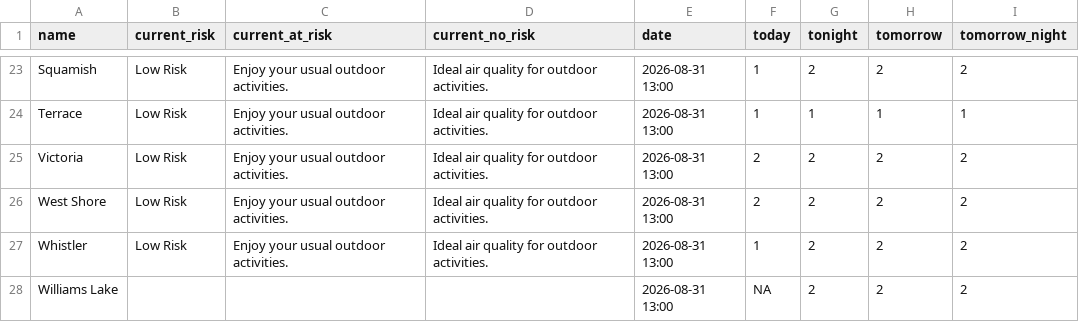
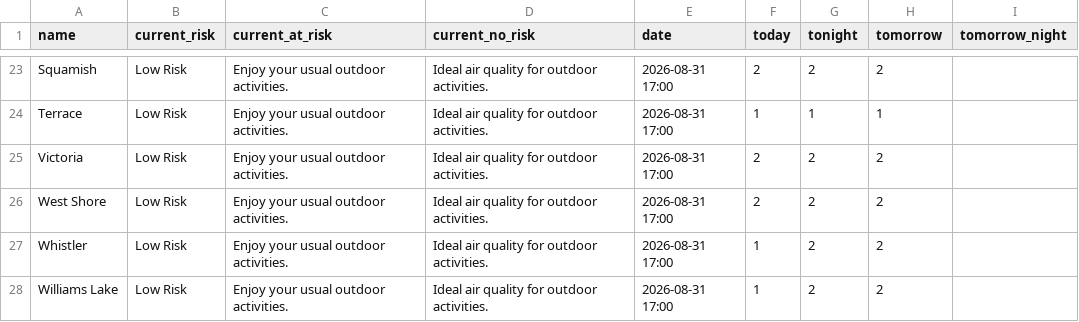
Before and after one commit to vs-postmedia/bc-wildfire-scraper, a CSV file: data/aqhi-data.csv, drawn as a sheet; only a part is shown, gaps mark what is left out; the diff covers the shown part only.

```diff
--- a/data/aqhi-data.csv
+++ b/data/aqhi-data.csv
@@ -23,6 +23,6 @@
-"Squamish","Low Risk","Enjoy your usual outdoor activities.","Ideal air quality for outdoor activities.","2026-08-31 13:00","1","2","2","2"
-"Terrace","Low Risk","Enjoy your usual outdoor activities.","Ideal air quality for outdoor activities.","2026-08-31 13:00","1","1","1","1"
-"Victoria","Low Risk","Enjoy your usual outdoor activities.","Ideal air quality for outdoor activities.","2026-08-31 13:00","2","2","2","2"
-"West Shore","Low Risk","Enjoy your usual outdoor activities.","Ideal air quality for outdoor activities.","2026-08-31 13:00","2","2","2","2"
-"Whistler","Low Risk","Enjoy your usual outdoor activities.","Ideal air quality for outdoor activities.","2026-08-31 13:00","1","2","2","2"
-"Williams Lake","","","","2026-08-31 13:00","NA","2","2","2"
+"Squamish","Low Risk","Enjoy your usual outdoor activities.","Ideal air quality for outdoor activities.","2026-08-31 17:00","2","2","2",""
+"Terrace","Low Risk","Enjoy your usual outdoor activities.","Ideal air quality for outdoor activities.","2026-08-31 17:00","1","1","1",""
+"Victoria","Low Risk","Enjoy your usual outdoor activities.","Ideal air quality for outdoor activities.","2026-08-31 17:00","2","2","2",""
+"West Shore","Low Risk","Enjoy your usual outdoor activities.","Ideal air quality for outdoor activities.","2026-08-31 17:00","2","2","2",""
+"Whistler","Low Risk","Enjoy your usual outdoor activities.","Ideal air quality for outdoor activities.","2026-08-31 17:00","1","2","2",""
+"Williams Lake","Low Risk","Enjoy your usual outdoor activities.","Ideal air quality for outdoor activities.","2026-08-31 17:00","1","2","2",""
```
Also changed, not shown: 59 edited cells elsewhere in this file, 3 other files.
